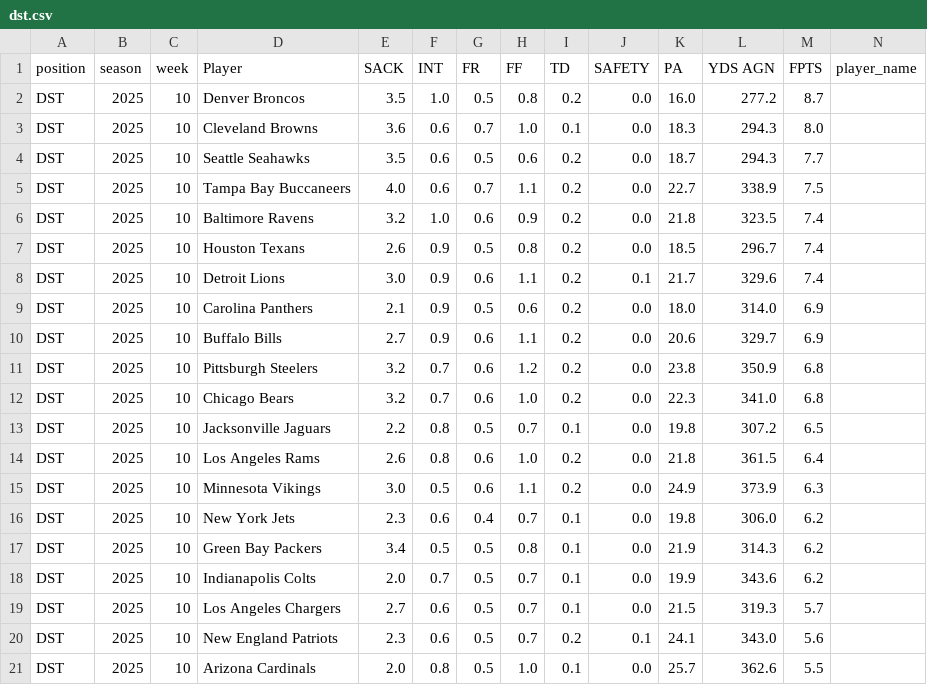
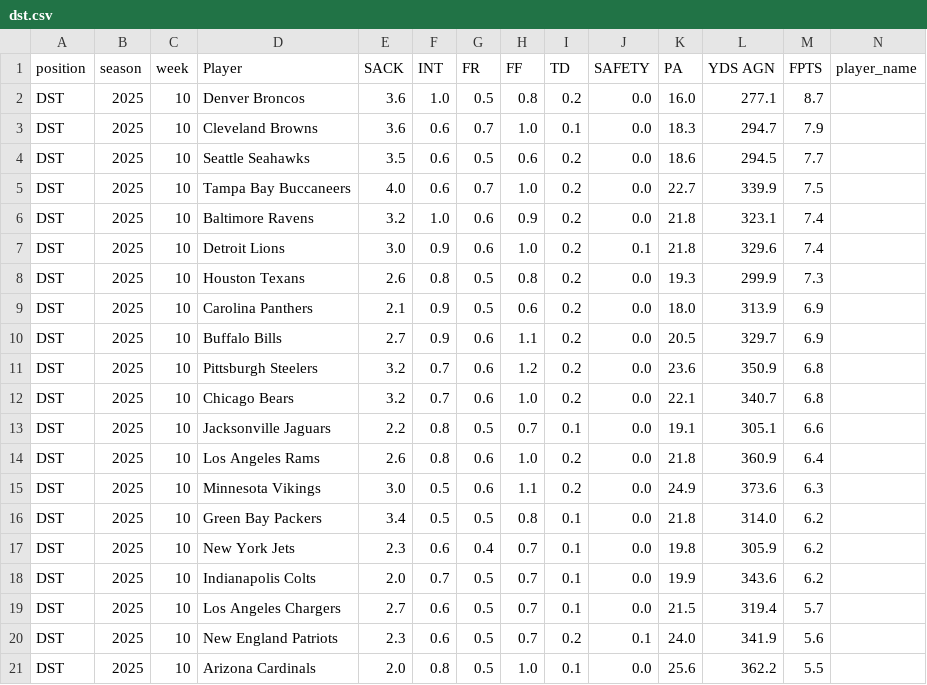
Before and after one commit to KoBeWa/fantasypros-projections, a CSV file: data/2025/week_current/dst.csv, drawn as a sheet; only a part is shown; removed rows and columns are numbered as before the commit, all else as after; rows hold the shown columns only; the diff covers the shown part only; the diff names each change by its address in the sheet, - before the commit and + after, or states it on an @@ line.

```diff
--- a/data/2025/week_current/dst.csv
+++ b/data/2025/week_current/dst.csv
-E2 (SACK): 3.5
+E2 (SACK): 3.6
-L2 (YDS AGN): 277.2
+L2 (YDS AGN): 277.1
-L3 (YDS AGN): 294.3
+L3 (YDS AGN): 294.7
-M3 (FPTS): 8.0
+M3 (FPTS): 7.9
-K4 (PA): 18.7
+K4 (PA): 18.6
-L4 (YDS AGN): 294.3
+L4 (YDS AGN): 294.5
-H5 (FF): 1.1
+H5 (FF): 1.0
-L5 (YDS AGN): 338.9
+L5 (YDS AGN): 339.9
-L6 (YDS AGN): 323.5
+L6 (YDS AGN): 323.1
-row 7: DST | 2025 | 10 | Houston Texans | 2.6 | 0.9 | 0.5 | 0.8 | 0.2 | 0.0 | 18.5 | 296.7 | 7.4
-H7 (FF): 1.1
+H7 (FF): 1.0
-K7 (PA): 21.7
+K7 (PA): 21.8
+row 8: DST | 2025 | 10 | Houston Texans | 2.6 | 0.8 | 0.5 | 0.8 | 0.2 | 0.0 | 19.3 | 299.9 | 7.3
-L9 (YDS AGN): 314.0
+L9 (YDS AGN): 313.9
-K10 (PA): 20.6
+K10 (PA): 20.5
-K11 (PA): 23.8
+K11 (PA): 23.6
-K12 (PA): 22.3
+K12 (PA): 22.1
-L12 (YDS AGN): 341.0
+L12 (YDS AGN): 340.7
-K13 (PA): 19.8
+K13 (PA): 19.1
-L13 (YDS AGN): 307.2
+L13 (YDS AGN): 305.1
-M13 (FPTS): 6.5
+M13 (FPTS): 6.6
-L14 (YDS AGN): 361.5
+L14 (YDS AGN): 360.9
-L15 (YDS AGN): 373.9
+L15 (YDS AGN): 373.6
+row 16: DST | 2025 | 10 | Green Bay Packers | 3.4 | 0.5 | 0.5 | 0.8 | 0.1 | 0.0 | 21.8 | 314.0 | 6.2
-L17 (YDS AGN): 306.0
+L17 (YDS AGN): 305.9
-row 17: DST | 2025 | 10 | Green Bay Packers | 3.4 | 0.5 | 0.5 | 0.8 | 0.1 | 0.0 | 21.9 | 314.3 | 6.2
-L19 (YDS AGN): 319.3
+L19 (YDS AGN): 319.4
-K20 (PA): 24.1
+K20 (PA): 24.0
-L20 (YDS AGN): 343.0
+L20 (YDS AGN): 341.9
-K21 (PA): 25.7
+K21 (PA): 25.6
-L21 (YDS AGN): 362.6
+L21 (YDS AGN): 362.2
```
Also changed, not shown: 1 added row, 1 removed row and 6 edited cells elsewhere in this file, data/2025/week_current/k.csv, data/2025/week_current/qb.csv, 3 other files.
